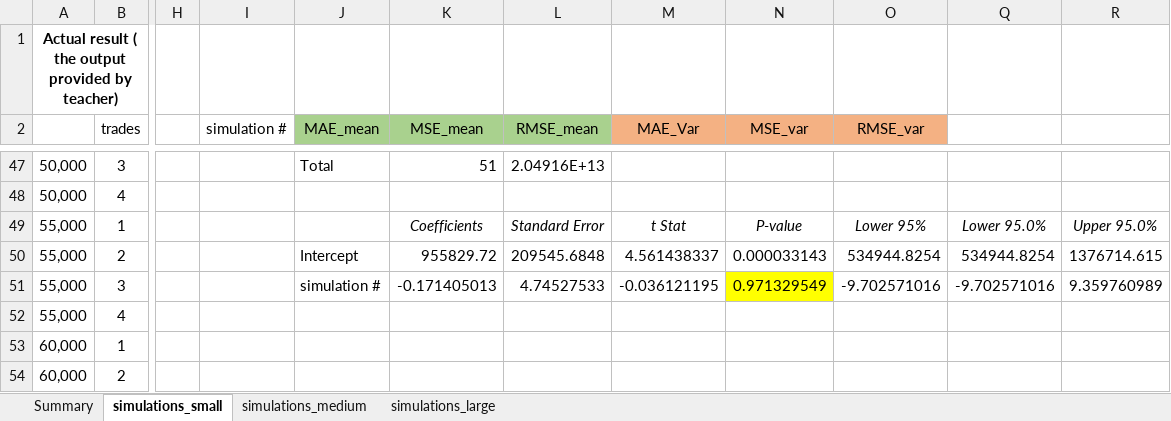
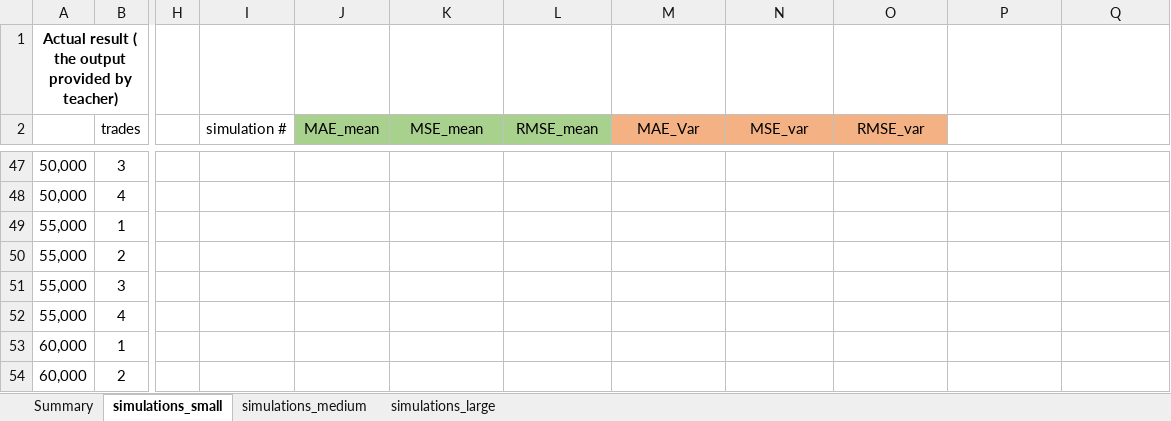
Before and after one commit to FinNijatTech/C-Final-Project, an Excel workbook: simulation_check.xlsx, sheet simulations_small, drawn as a sheet; only a part is shown, gaps mark what is left out; values as stored, in another font and other column widths than the file's, no borders; conditional formats not drawn; addresses are those after the commit; the diff covers the shown part only; the diff names each change by its address in the sheet, - before the commit and + after, or states it on an @@ line.

```diff
--- a/simulation_check.xlsx (sheet simulations_small)
+++ b/simulation_check.xlsx (sheet simulations_small)
-J47 (MAE_mean): Total
+J47 (MAE_mean): (empty)
-K47 (MSE_mean): 51
+K47 (MSE_mean): (empty)
-L47 (RMSE_mean): 2.04916E+13
+L47 (RMSE_mean): (empty)
-K49 (MSE_mean): Coefficients
+K49 (MSE_mean): (empty)
-L49 (RMSE_mean): Standard Error
+L49 (RMSE_mean): (empty)
-M49 (MAE_Var): t Stat
+M49 (MAE_Var): (empty)
-N49 (MSE_var): P-value
+N49 (MSE_var): (empty)
-O49 (RMSE_var): Lower 95%
+O49 (RMSE_var): (empty)
-P49: Lower 95.0%
+P49: (empty)
-Q49: Upper 95.0%
+Q49: (empty)
-J50 (MAE_mean): Intercept
+J50 (MAE_mean): (empty)
-K50 (MSE_mean): 955829.72
+K50 (MSE_mean): (empty)
-L50 (RMSE_mean): 209545.6848
+L50 (RMSE_mean): (empty)
-M50 (MAE_Var): 4.561438337
+M50 (MAE_Var): (empty)
-N50 (MSE_var): 0.000033143
+N50 (MSE_var): (empty)
-O50 (RMSE_var): 534944.8254
+O50 (RMSE_var): (empty)
-P50: 534944.8254
+P50: (empty)
-Q50: 1376714.615
+Q50: (empty)
-J51 (MAE_mean): simulation #
+J51 (MAE_mean): (empty)
-K51 (MSE_mean): -0.171405013
+K51 (MSE_mean): (empty)
-L51 (RMSE_mean): 4.74527533
+L51 (RMSE_mean): (empty)
-M51 (MAE_Var): -0.036121195
+M51 (MAE_Var): (empty)
-N51 (MSE_var): 0.971329549
+N51 (MSE_var): (empty)
-N51 fill: #FFFF00
+N51 fill: none
-O51 (RMSE_var): -9.702571016
+O51 (RMSE_var): (empty)
-P51: -9.702571016
+P51: (empty)
-Q51: 9.359760989
+Q51: (empty)
```
Also changed, not shown: 29 edited cells and cell formats elsewhere in this sheet, sheet simulations_medium, sheet Summary, hidden cells.
